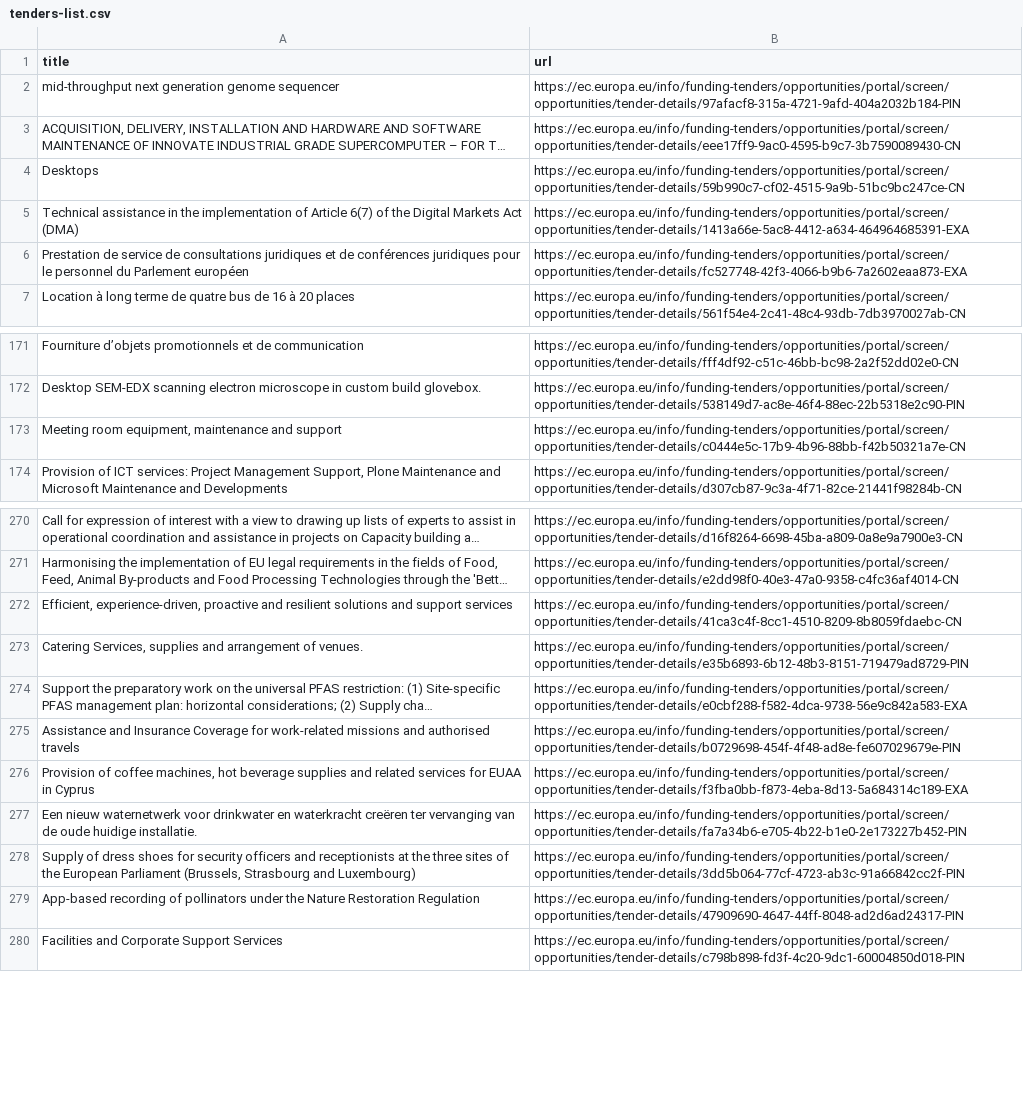
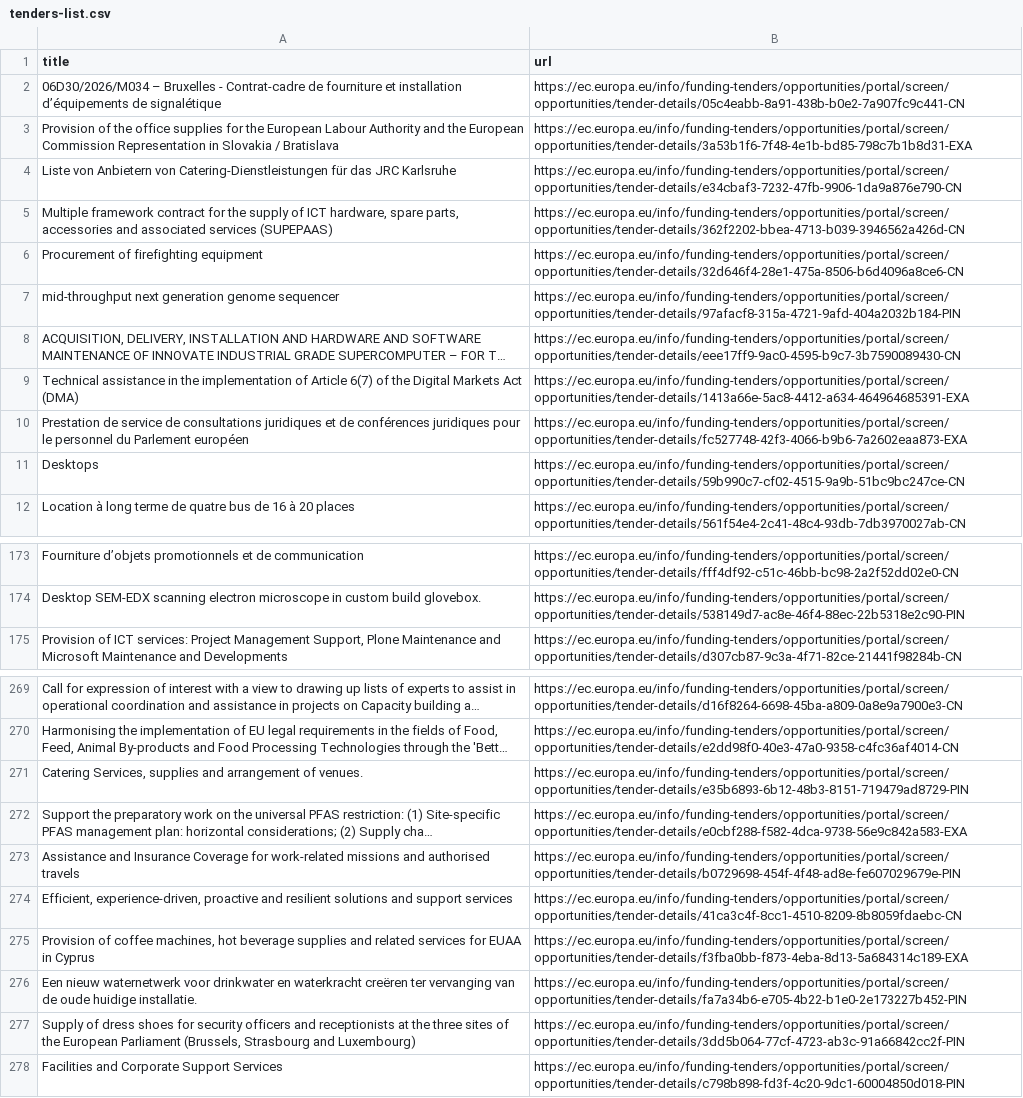
Before and after one commit to Lobal-coder/eufundsscraper, a CSV file: docs/tenders-list.csv, drawn as a sheet; only a part is shown, gaps mark what is left out; long unchanged cells end in …; removed rows and columns are numbered as before the commit, all else as after; the diff covers the shown part only; the diff names each change by its address in the sheet, - before the commit and + after, or states it on an @@ line.

```diff
--- a/docs/tenders-list.csv
+++ b/docs/tenders-list.csv
+row 2: 06D30/2026/M034 – Bruxelles - Contrat-cadre de fourniture et installation d’équipements de signalétique | https://ec.europa.eu/info/funding-tenders/opportunities/portal/screen/opportunities/tender-details/05c4eabb-8a91-438b-b0e2-7a907fc9c441-CN
+row 3: Provision of the office supplies for the European Labour Authority and the European Commission Representation in Slovakia / Bratislava | https://ec.europa.eu/info/funding-tenders/opportunities/portal/screen/opportunities/tender-details/3a53b1f6-7f48-4e1b-bd85-798c7b1b8d31-EXA
+row 4: Liste von Anbietern von Catering-Dienstleistungen für das JRC Karlsruhe | https://ec.europa.eu/info/funding-tenders/opportunities/portal/screen/opportunities/tender-details/e34cbaf3-7232-47fb-9906-1da9a876e790-CN
+row 5: Multiple framework contract for the supply of ICT hardware, spare parts, accessories and associated services (SUPEPAAS) | https://ec.europa.eu/info/funding-tenders/opportunities/portal/screen/opportunities/tender-details/362f2202-bbea-4713-b039-3946562a426d-CN
+row 6: Procurement of firefighting equipment | https://ec.europa.eu/info/funding-tenders/opportunities/portal/screen/opportunities/tender-details/32d646f4-28e1-475a-8506-b6d4096a8ce6-CN
@@ row 4 moved to row 11: Desktops @@
-row 173: Meeting room equipment, maintenance and support | https://ec.europa.eu/info/funding-tenders/opportunities/portal/screen/opportunities/tender-details/c0444e5c-17b9-4b96-88bb-f42b50321a7e-CN
@@ row 272 moved to row 274: Efficient, experience-driven, proactive … @@
-row 279: App-based recording of pollinators under the Nature Restoration Regulation | https://ec.europa.eu/info/funding-tenders/opportunities/portal/screen/opportunities/tender-details/47909690-4647-44ff-8048-ad2d6ad24317-PIN
```
Also changed, not shown: 1 added row, 7 removed rows and 38 moved rows elsewhere in this file, docs/funding-list.csv, docs/funding_enriched.csv, 6 other files.
